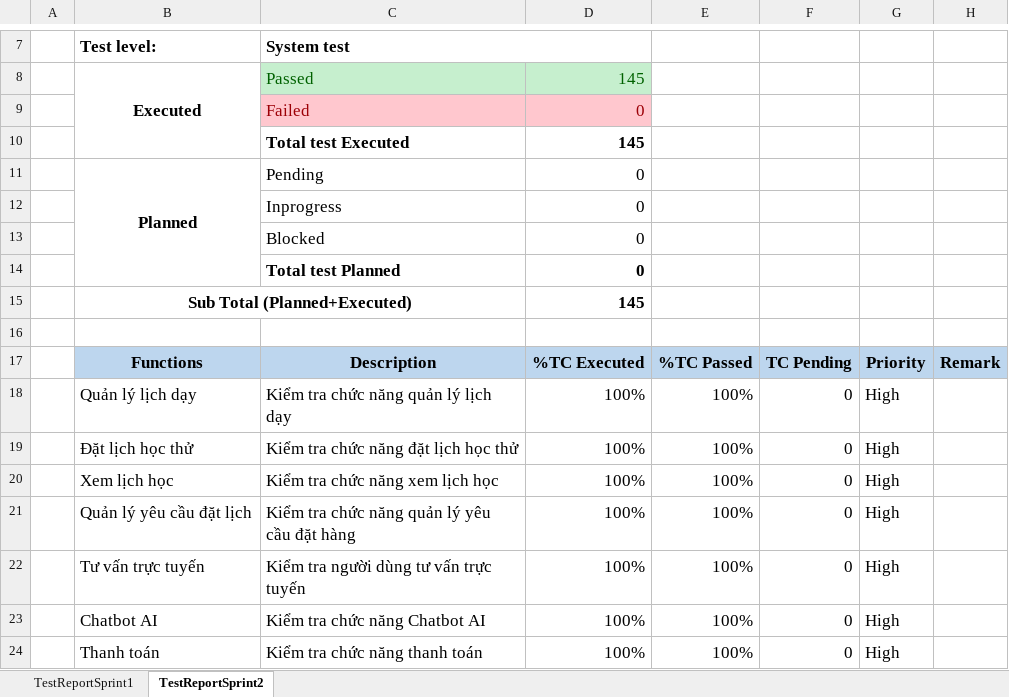
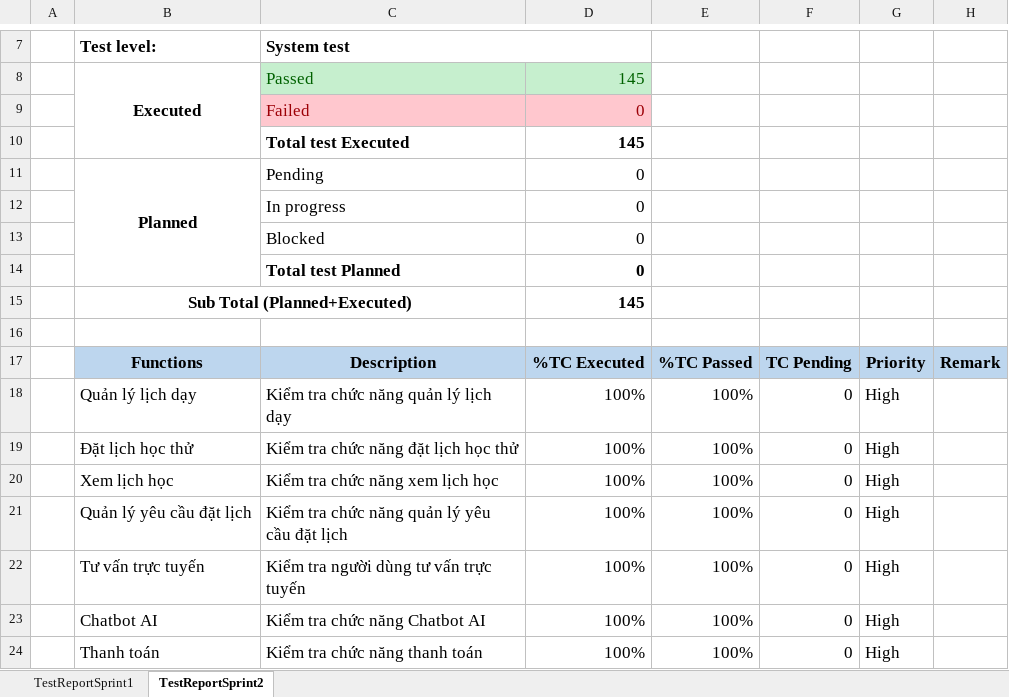
Before and after one commit to hungg-master/2026_2027_445_AA_NHOM_03, an Excel workbook: BaoCao/10.TestReport.xlsx, sheet TestReportSprint2, drawn as a sheet; only a part is shown, gaps mark what is left out; values as stored, in another font and other column widths than the file's, no borders; the diff names each change by its address in the sheet, - before the commit and + after, or states it on an @@ line.

```diff
--- a/BaoCao/10.TestReport.xlsx (sheet TestReportSprint2)
+++ b/BaoCao/10.TestReport.xlsx (sheet TestReportSprint2)
-C12: Inprogress
+C12: In progress
-C21: Kiểm tra chức năng quản lý yêu cầu đặt hàng
+C21: Kiểm tra chức năng quản lý yêu cầu đặt lịch
```
Also changed, not shown: sheet TestReportSprint1, BaoCao/11.SprintBacklog.xlsx, 19 other files.
